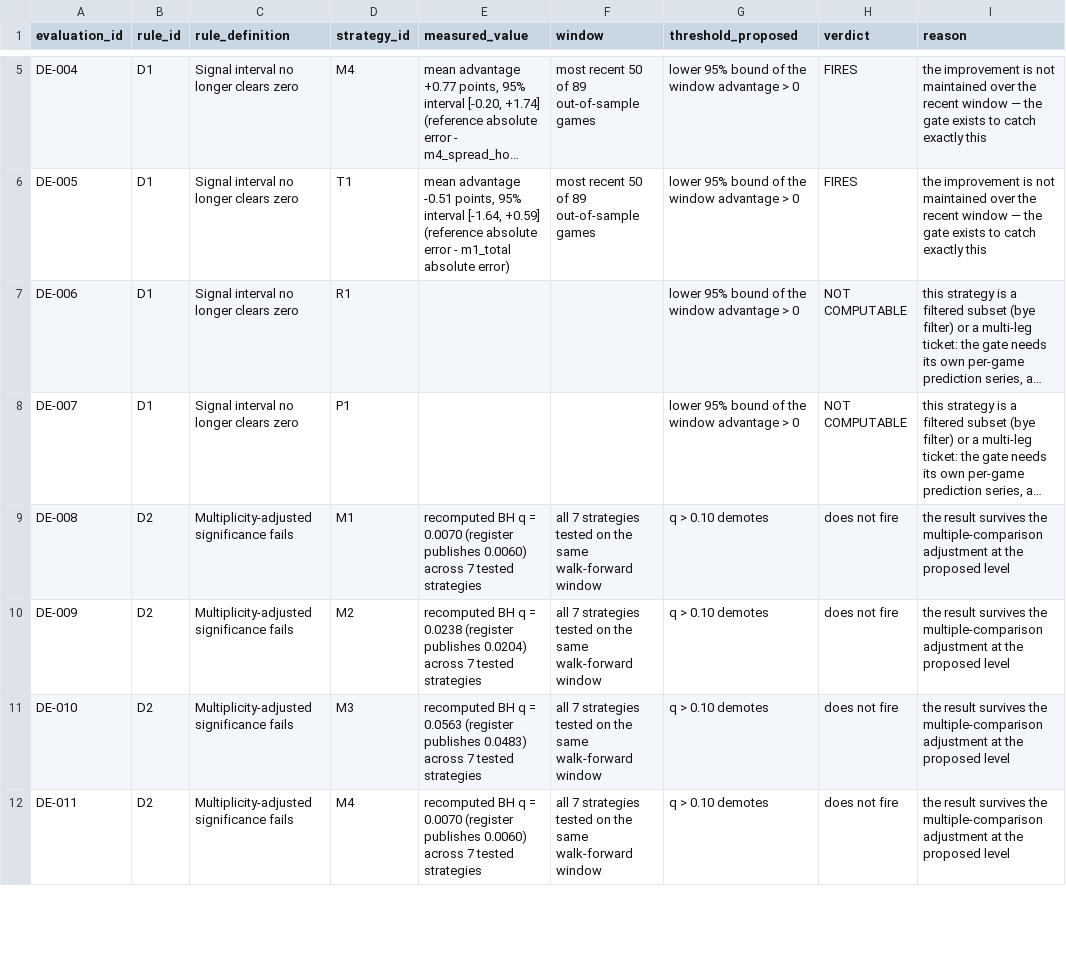
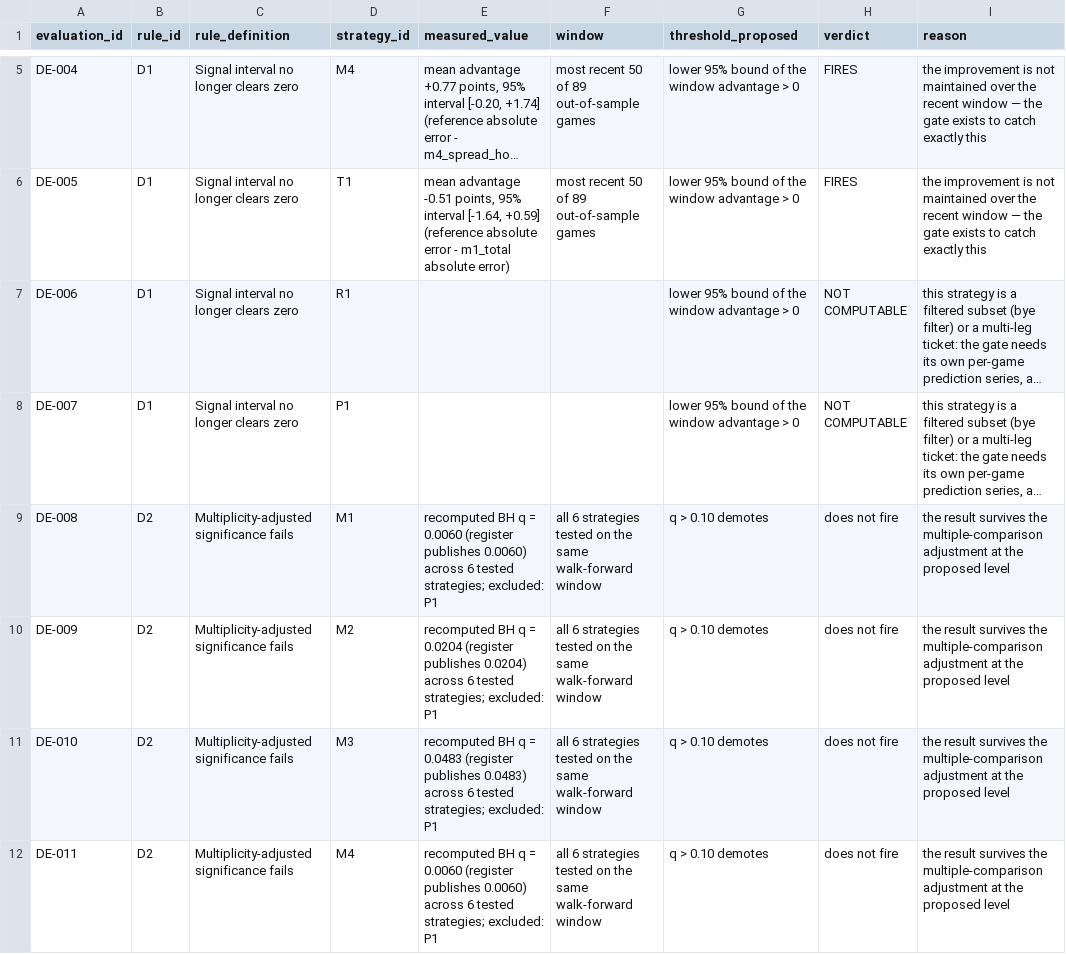
Before and after one commit to karagemop466-tech/X2, a CSV file: data/demotion_evaluation.csv, drawn as a sheet; only a part is shown, gaps mark what is left out; long unchanged cells end in …; the diff covers the shown part only; the diff names each change by its address in the sheet, - before the commit and + after, or states it on an @@ line.

Commit message:
T41-T47: replacement-depth detail register renamed; verify_stores.py added (11 checks, all passing); D2 recomputes the published BH q-values exactly
Co-authored-by: arena-agent <297053741+arena-agent@users.noreply.github.com>

```diff
--- a/data/demotion_evaluation.csv
+++ b/data/demotion_evaluation.csv
-E9 (measured_value): …q = 0.0070 (register publishes 0.0060) across 7 tested strategies
+E9 (measured_value): …q = 0.0060 (register publishes 0.0060) across 6 tested strategies; excluded: P1
-F9:F12 (window): all 7 strategies tested…
+F9:F12 (window): all 6 strategies tested…
-E10 (measured_value): …q = 0.0238 (register publishes 0.0204) across 7 tested strategies
+E10 (measured_value): …q = 0.0204 (register publishes 0.0204) across 6 tested strategies; excluded: P1
-E11 (measured_value): …q = 0.0563 (register publishes 0.0483) across 7 tested strategies
+E11 (measured_value): …q = 0.0483 (register publishes 0.0483) across 6 tested strategies; excluded: P1
-E12 (measured_value): …q = 0.0070 (register publishes 0.0060) across 7 tested strategies
+E12 (measured_value): …q = 0.0060 (register publishes 0.0060) across 6 tested strategies; excluded: P1
```
Also changed, not shown: 9 edited cells elsewhere in this file, 2 other files.
